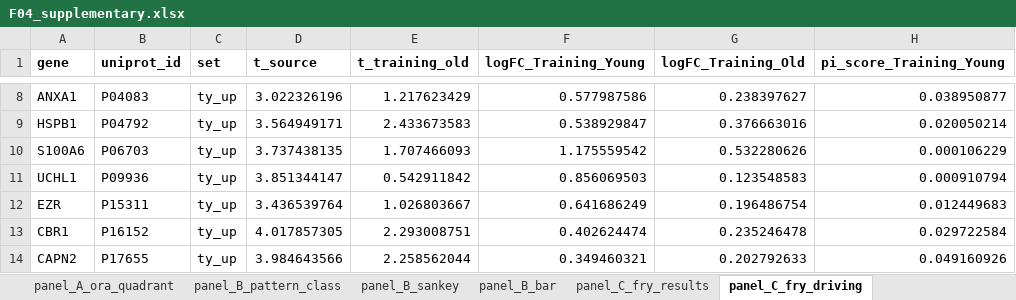
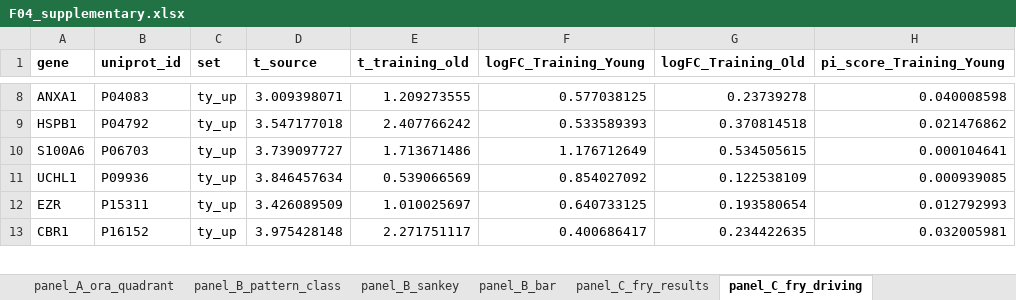
Before and after one commit to Dustyn-T-Lewis/YvO_2025, an Excel workbook: 04_Figures/F04/c_data/F04_supplementary.xlsx, sheet panel_C_fry_driving, drawn as a sheet; only a part is shown, gaps mark what is left out; values as stored, in another font and other column widths than the file's, no borders; the diff covers the shown part only; the diff names each change by its address in the sheet, - before the commit and + after, or states it on an @@ line.

```diff
--- a/04_Figures/F04/c_data/F04_supplementary.xlsx (sheet panel_C_fry_driving)
+++ b/04_Figures/F04/c_data/F04_supplementary.xlsx (sheet panel_C_fry_driving)
-D8 (t_source): 3.022326196
+D8 (t_source): 3.009398071
-E8 (t_training_old): 1.217623429
+E8 (t_training_old): 1.209273555
-F8 (logFC_Training_Young): 0.577987586
+F8 (logFC_Training_Young): 0.577038125
-G8 (logFC_Training_Old): 0.238397627
+G8 (logFC_Training_Old): 0.23739278
-H8 (pi_score_Training_Young): 0.038950877
+H8 (pi_score_Training_Young): 0.040008598
-D9 (t_source): 3.564949171
+D9 (t_source): 3.547177018
-E9 (t_training_old): 2.433673583
+E9 (t_training_old): 2.407766242
-F9 (logFC_Training_Young): 0.538929847
+F9 (logFC_Training_Young): 0.533589393
-G9 (logFC_Training_Old): 0.376663016
+G9 (logFC_Training_Old): 0.370814518
-H9 (pi_score_Training_Young): 0.020050214
+H9 (pi_score_Training_Young): 0.021476862
-D10 (t_source): 3.737438135
+D10 (t_source): 3.739097727
-E10 (t_training_old): 1.707466093
+E10 (t_training_old): 1.713671486
-F10 (logFC_Training_Young): 1.175559542
+F10 (logFC_Training_Young): 1.176712649
-G10 (logFC_Training_Old): 0.532280626
+G10 (logFC_Training_Old): 0.534505615
-H10 (pi_score_Training_Young): 0.000106229
+H10 (pi_score_Training_Young): 0.000104641
-D11 (t_source): 3.851344147
+D11 (t_source): 3.846457634
-E11 (t_training_old): 0.542911842
+E11 (t_training_old): 0.539066569
-F11 (logFC_Training_Young): 0.856069503
+F11 (logFC_Training_Young): 0.854027092
-G11 (logFC_Training_Old): 0.123548583
+G11 (logFC_Training_Old): 0.122538109
-H11 (pi_score_Training_Young): 0.000910794
+H11 (pi_score_Training_Young): 0.000939085
-D12 (t_source): 3.436539764
+D12 (t_source): 3.426089509
-E12 (t_training_old): 1.026803667
+E12 (t_training_old): 1.010025697
-F12 (logFC_Training_Young): 0.641686249
+F12 (logFC_Training_Young): 0.640733125
-G12 (logFC_Training_Old): 0.196486754
+G12 (logFC_Training_Old): 0.193580654
-H12 (pi_score_Training_Young): 0.012449683
+H12 (pi_score_Training_Young): 0.012792993
-D13 (t_source): 4.017857305
+D13 (t_source): 3.975428148
-E13 (t_training_old): 2.293008751
+E13 (t_training_old): 2.271751117
-F13 (logFC_Training_Young): 0.402624474
+F13 (logFC_Training_Young): 0.400686417
-G13 (logFC_Training_Old): 0.235246478
+G13 (logFC_Training_Old): 0.234422635
-H13 (pi_score_Training_Young): 0.029722584
+H13 (pi_score_Training_Young): 0.032005981
-row 14: CAPN2 | P17655 | ty_up | 3.984643566 | 2.258562044 | 0.349460321 | 0.202792633 | 0.049160926
```
Also changed, not shown: 1 removed row and 310 edited cells elsewhere in this sheet, sheet SUPP_enrichment_blunting, sheet panel_E_rrho2_ora_concord, sheet SUPP_rho_bootstrap, sheet panel_D_nes_scatter, sheet panel_E_rrho2_hotspot, sheet panel_B_pattern_class, 8 more sheets, 39 other files.
